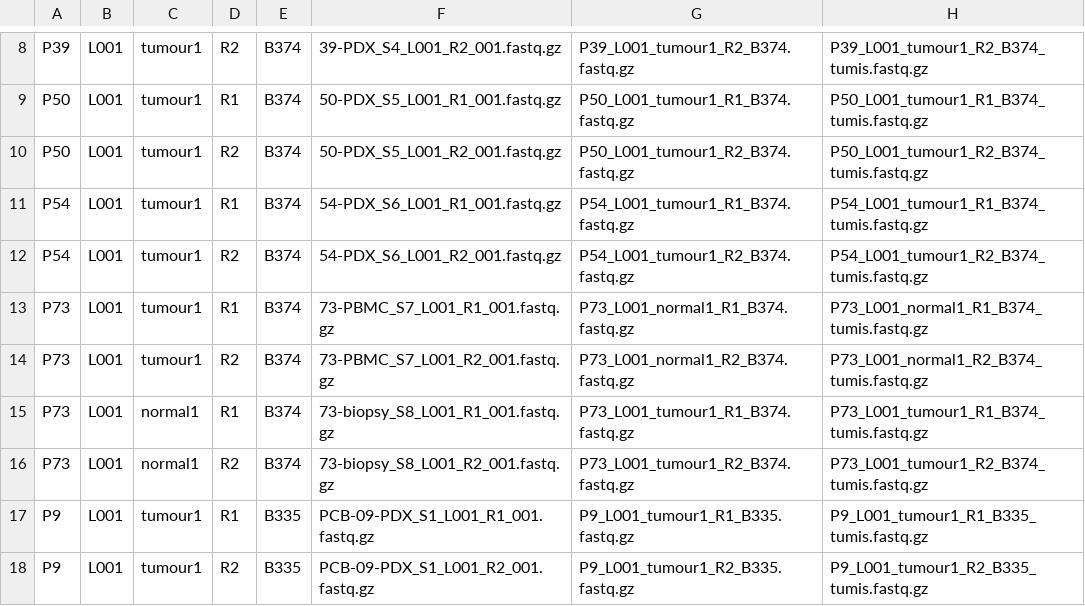
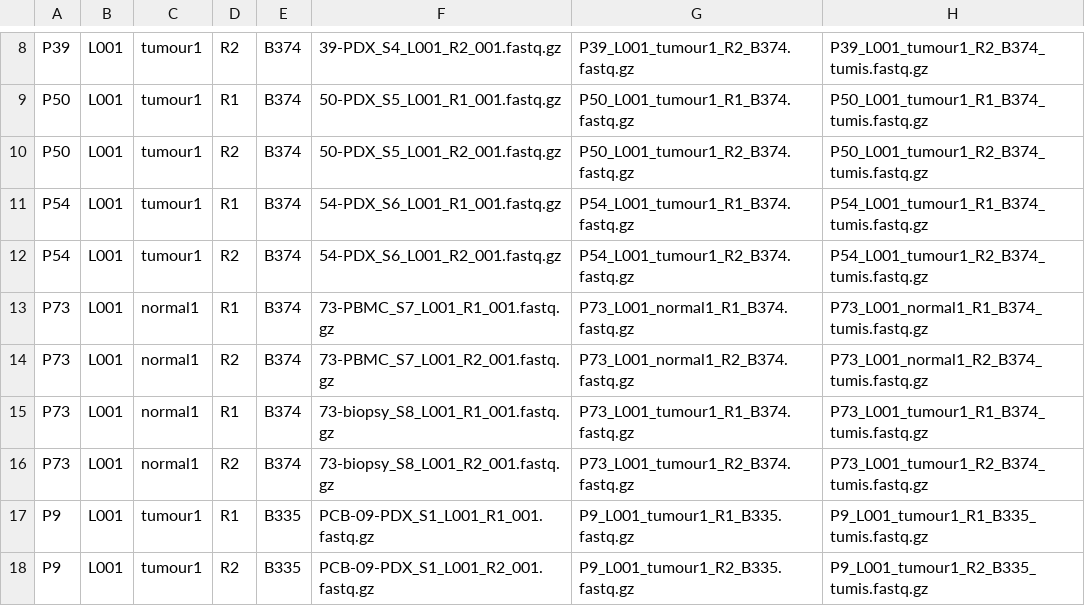
Before and after one commit to KevinYSM/MD_project, a CSV file: scripts/pipelines/exome/file_rename_tumis_table.csv, drawn as a sheet; only a part is shown, gaps mark what is left out.

```diff
--- a/scripts/pipelines/exome/file_rename_tumis_table.csv
+++ b/scripts/pipelines/exome/file_rename_tumis_table.csv
@@ -12,4 +12,4 @@ P54,L001,tumour1,R1,B374,54-PDX_S6_L001_R1_001.fastq.gz,P54_L001_tumour1_R1_B374
 P54,L001,tumour1,R2,B374,54-PDX_S6_L001_R2_001.fastq.gz,P54_L001_tumour1_R2_B374.fastq.gz,P54_L001_tumour1_R2_B374_tumis.fastq.gz
-P73,L001,tumour1,R1,B374,73-PBMC_S7_L001_R1_001.fastq.gz,P73_L001_normal1_R1_B374.fastq.gz,P73_L001_normal1_R1_B374_tumis.fastq.gz
-P73,L001,tumour1,R2,B374,73-PBMC_S7_L001_R2_001.fastq.gz,P73_L001_normal1_R2_B374.fastq.gz,P73_L001_normal1_R2_B374_tumis.fastq.gz
+P73,L001,normal1,R1,B374,73-PBMC_S7_L001_R1_001.fastq.gz,P73_L001_normal1_R1_B374.fastq.gz,P73_L001_normal1_R1_B374_tumis.fastq.gz
+P73,L001,normal1,R2,B374,73-PBMC_S7_L001_R2_001.fastq.gz,P73_L001_normal1_R2_B374.fastq.gz,P73_L001_normal1_R2_B374_tumis.fastq.gz
 P73,L001,normal1,R1,B374,73-biopsy_S8_L001_R1_001.fastq.gz,P73_L001_tumour1_R1_B374.fastq.gz,P73_L001_tumour1_R1_B374_tumis.fastq.gz
```
Also changed, not shown: 23 other files.
